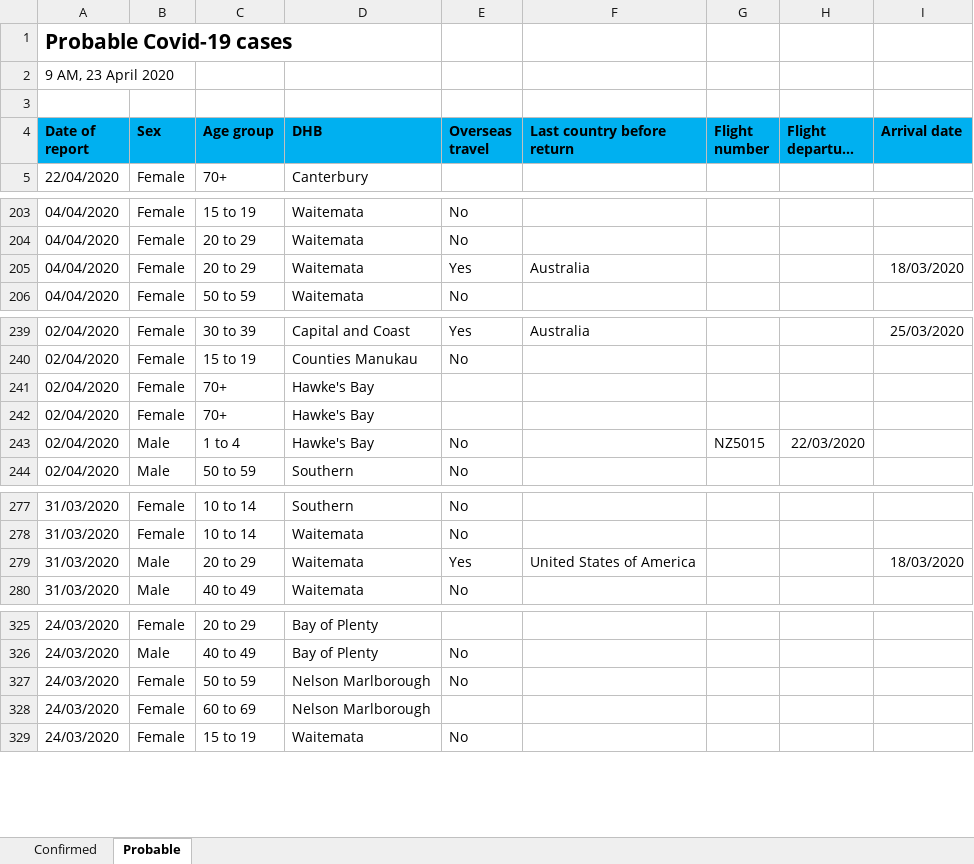
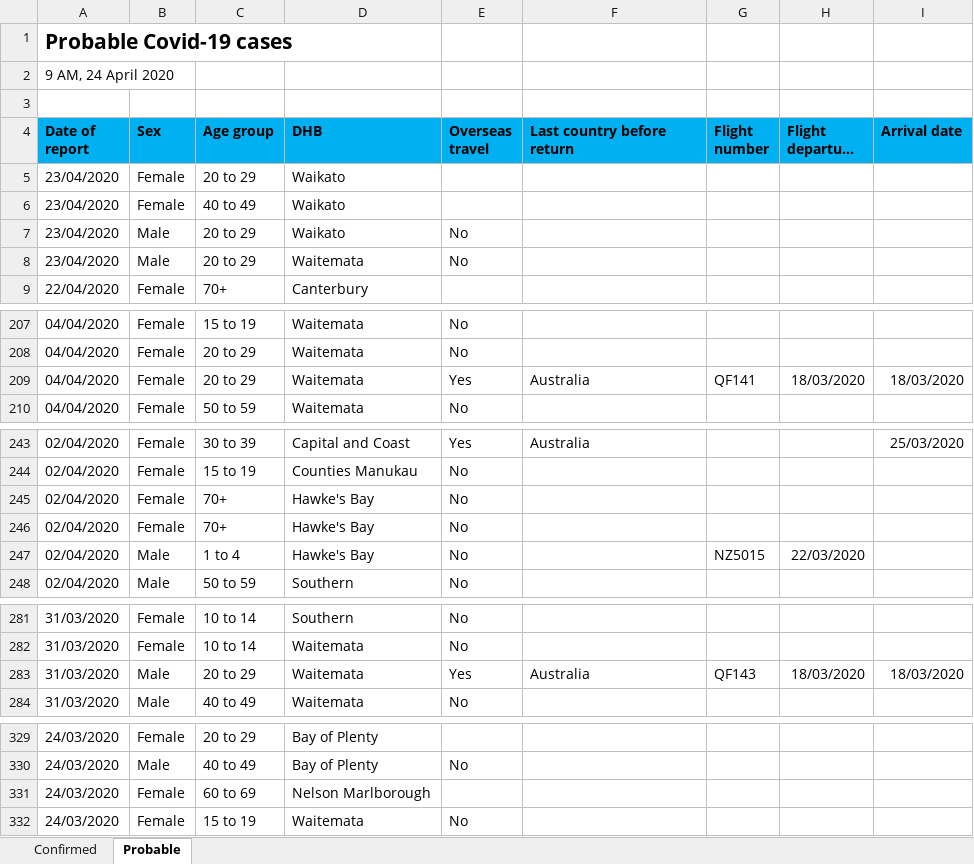
Before and after one commit to sirselim/covid_analysis, an Excel workbook: data/NZ_COVID19_data.xlsx, sheet Probable, drawn as a sheet; only a part is shown, gaps mark what is left out; long unchanged cells end in …; values as stored, in another font and other column widths than the file's, no borders; removed rows and columns are numbered as before the commit, all else as after; the diff covers the shown part only; the diff names each change by its address in the sheet, - before the commit and + after, or states it on an @@ line.

Commit message:
update for 24th April

```diff
--- a/data/NZ_COVID19_data.xlsx (sheet Probable)
+++ b/data/NZ_COVID19_data.xlsx (sheet Probable)
-A2 (Date of report): 9 AM, 23 April 2020
+A2 (Date of report): 9 AM, 24 April 2020
+row 5: 23/04/2020 | Female | 20 to 29 | Waikato
+row 6: 23/04/2020 | Female | 40 to 49 | Waikato
+row 7: 23/04/2020 | Male | 20 to 29 | Waikato | No
+row 8: 23/04/2020 | Male | 20 to 29 | Waitemata | No
-G209 (Flight number): (empty)
+G209 (Flight number): QF141
-H209 (Flight departure date): (empty)
+H209 (Flight departure date): 18/03/2020
-E245:E246 (Overseas travel): (empty)
+E245:E246 (Overseas travel): No
-F283 (Last country before return): United States of America
+F283 (Last country before return): Australia
-G283 (Flight number): (empty)
+G283 (Flight number): QF143
-H283 (Flight departure date): (empty)
+H283 (Flight departure date): 18/03/2020
-row 327: 24/03/2020 | Female | 50 to 59 | Nelson Marlborough | No
```
Also changed, not shown: 5 edited cells elsewhere in this sheet, sheet Confirmed, 8 other files.
